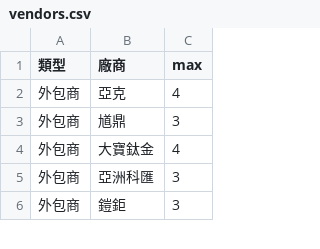
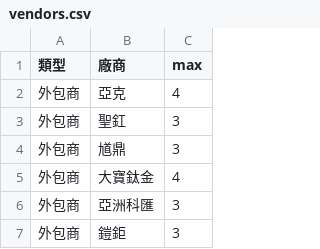
Before and after one commit to ayame0806/ShippingPhoto, a CSV file: vendors.csv, drawn as a sheet; only a part is shown.

Commit message:
Update vendor CSV

```diff
--- a/vendors.csv
+++ b/vendors.csv
@@ -2,2 +2,3 @@
 外包商,亞克,4
+外包商,聖釭,3
 外包商,馗鼎,3
```
